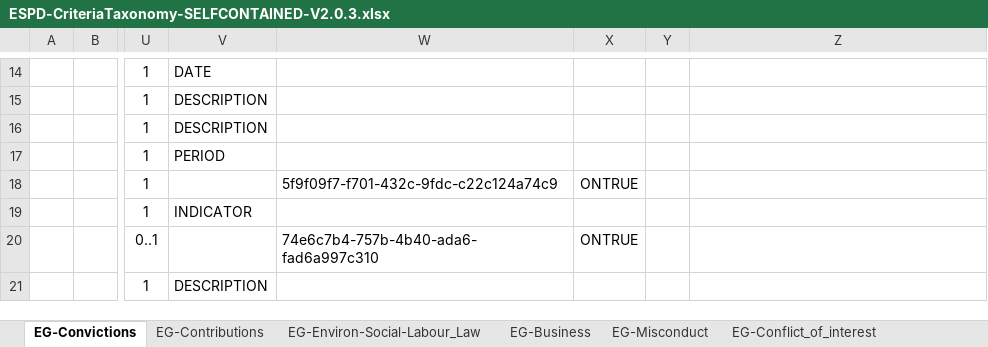
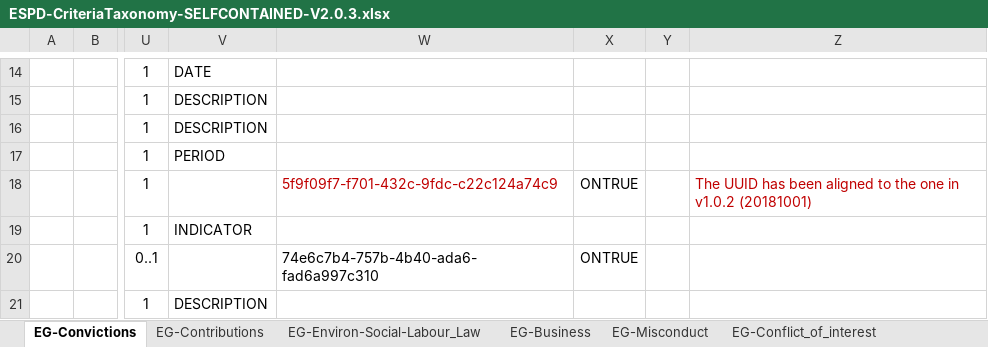
Before and after one commit to OP-TED/ESPD-EDM, an Excel workbook: docs/src/main/asciidoc/dist/cl/xlsx/ESPD-CriteriaTaxonomy-SELFCONTAINED-V2.0.3.xlsx, sheet EG-Convictions, drawn as a sheet; only a part is shown, gaps mark what is left out; values as stored, in another font and other column widths than the file's, no borders; the diff names each change by its address in the sheet, - before the commit and + after, or states it on an @@ line.

```diff
--- a/docs/src/main/asciidoc/dist/cl/xlsx/ESPD-CriteriaTaxonomy-SELFCONTAINED-V2.0.3.xlsx (sheet EG-Convictions)
+++ b/docs/src/main/asciidoc/dist/cl/xlsx/ESPD-CriteriaTaxonomy-SELFCONTAINED-V2.0.3.xlsx (sheet EG-Convictions)
-W18 text colour: black
+W18 text colour: #C00000
-Z18: (empty)
+Z18: The UUID has been aligned to the one in v1.0.2 (20181001)
```
Also changed, not shown: sheet EG-Early_termination, 7 other files.
